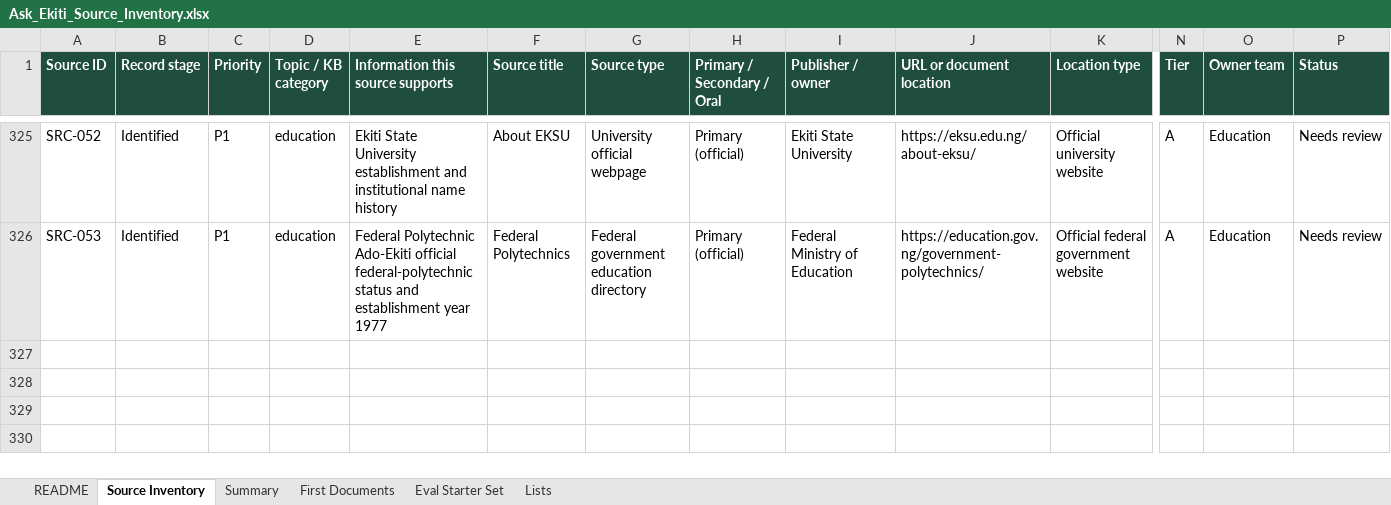
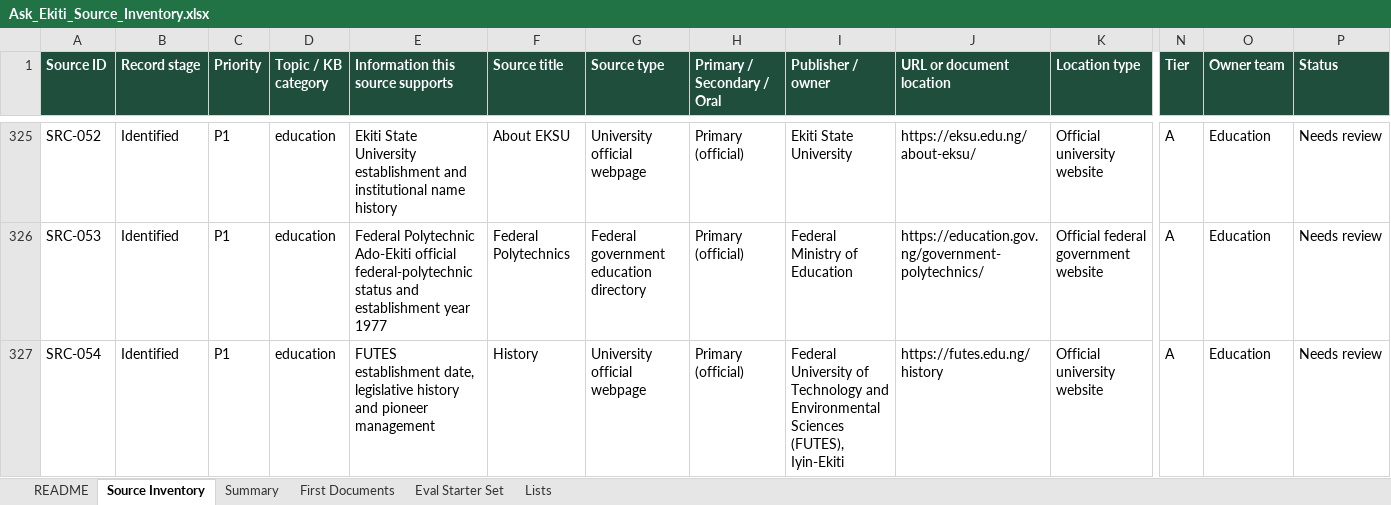
Before and after one commit to baalebos-cloud/Ekiti30Digital, an Excel workbook: 14_Source_Documents/Ask_Ekiti_Source_Inventory.xlsx, sheet Source Inventory, drawn as a sheet; only a part is shown, gaps mark what is left out; values as stored, in another font and other column widths than the file's, no borders; conditional formats not drawn; rows hold the shown columns only; the diff names each change by its address in the sheet, - before the commit and + after, or states it on an @@ line.

Commit message:
Normalize FUTES Ask Ekiti education record (#71)

```diff
--- a/14_Source_Documents/Ask_Ekiti_Source_Inventory.xlsx (sheet Source Inventory)
+++ b/14_Source_Documents/Ask_Ekiti_Source_Inventory.xlsx (sheet Source Inventory)
+row 327: SRC-054 | Identified | P1 | education | FUTES establishment date, legislative history and pioneer management | History | University official webpage | Primary (official) | Federal University of Technology and Environmental Sciences (FUTES), Iyin-Ekiti | https://futes.edu.ng/history | Official university website | A | Education | Needs review
```
Also changed, not shown: 2 other files.
